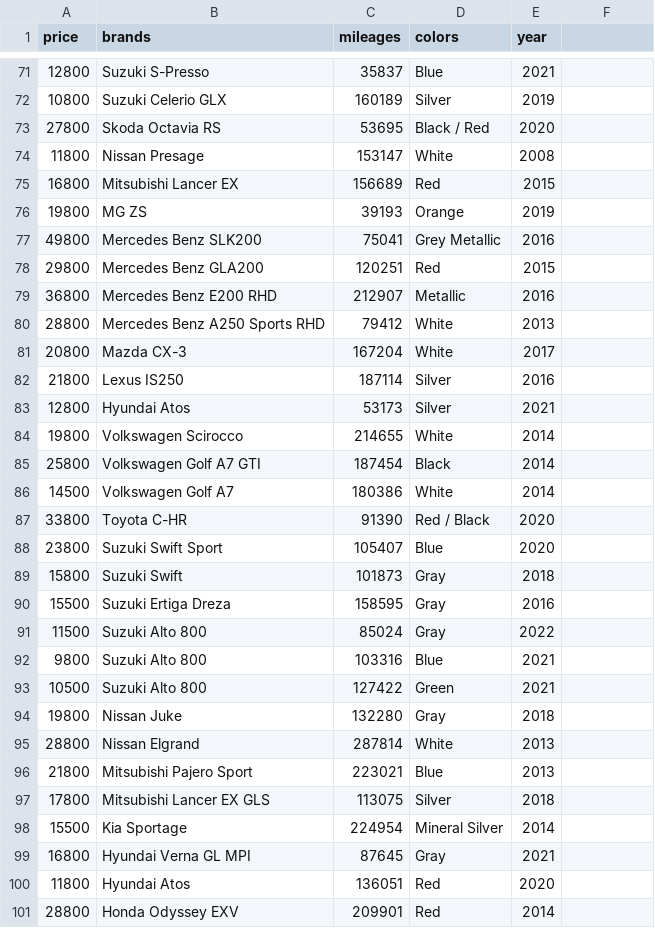
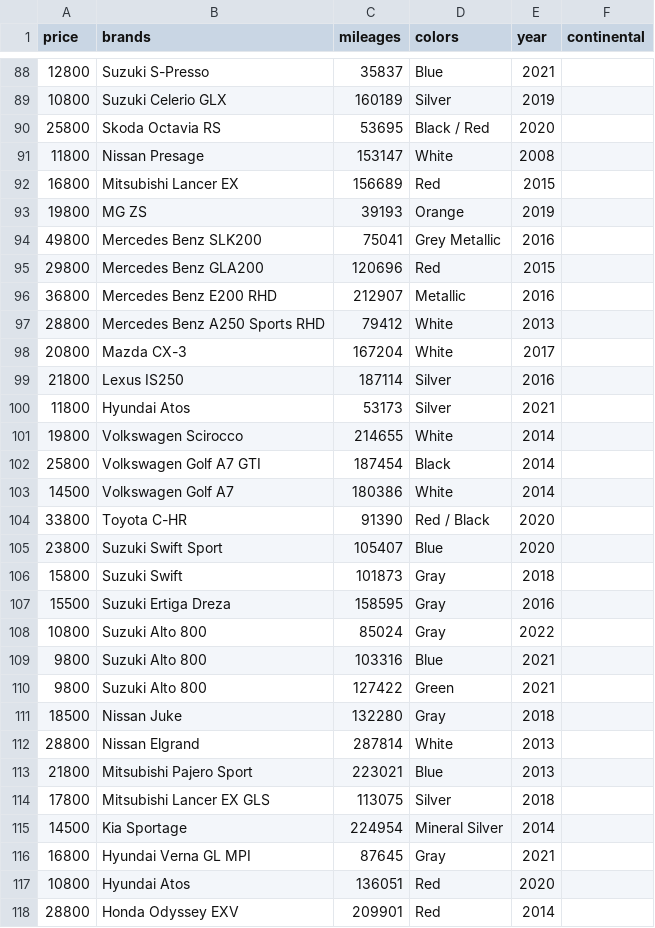
Before and after one commit to sm2302-aug24/labs-grp-mathletes, a CSV file: car_df.csv, drawn as a sheet; only a part is shown, gaps mark what is left out; the diff covers the shown part only.

```diff
--- a/car_df.csv
+++ b/car_df.csv
@@ -1 +1 @@
-price,brands,mileages,colors,year
+price,brands,mileages,colors,year,continental
@@ -73 +90 @@ price,brands,mileages,colors,year
-27800,Skoda Octavia RS,53695,Black / Red,2020
+25800,Skoda Octavia RS,53695,Black / Red,2020,
@@ -78 +95 @@ price,brands,mileages,colors,year
-29800,Mercedes Benz GLA200,120251,Red,2015
+29800,Mercedes Benz GLA200,120696,Red,2015,
@@ -83 +100 @@ price,brands,mileages,colors,year
-12800,Hyundai Atos,53173,Silver,2021
+11800,Hyundai Atos,53173,Silver,2021,
@@ -91 +108 @@ price,brands,mileages,colors,year
-11500,Suzuki Alto 800,85024,Gray,2022
+10800,Suzuki Alto 800,85024,Gray,2022,
@@ -93,2 +110,2 @@ price,brands,mileages,colors,year
-10500,Suzuki Alto 800,127422,Green,2021
-19800,Nissan Juke,132280,Gray,2018
+9800,Suzuki Alto 800,127422,Green,2021,
+18500,Nissan Juke,132280,Gray,2018,
@@ -98 +115 @@ price,brands,mileages,colors,year
-15500,Kia Sportage,224954,Mineral Silver,2014
+14500,Kia Sportage,224954,Mineral Silver,2014,
@@ -100 +117 @@ price,brands,mileages,colors,year
-11800,Hyundai Atos,136051,Red,2020
+10800,Hyundai Atos,136051,Red,2020,
```
Also changed, not shown: 17 added rows, 14 removed rows and 17 edited cells elsewhere in this file, 2 other files.
